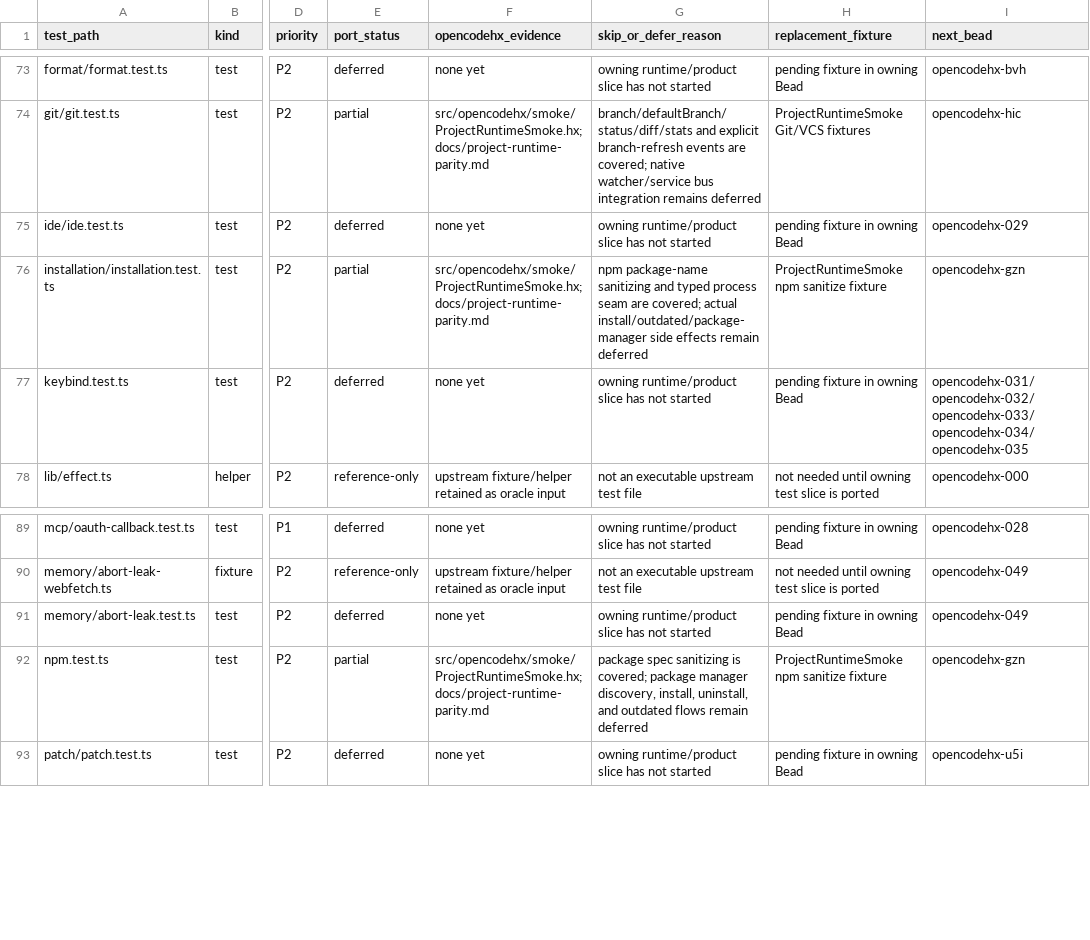
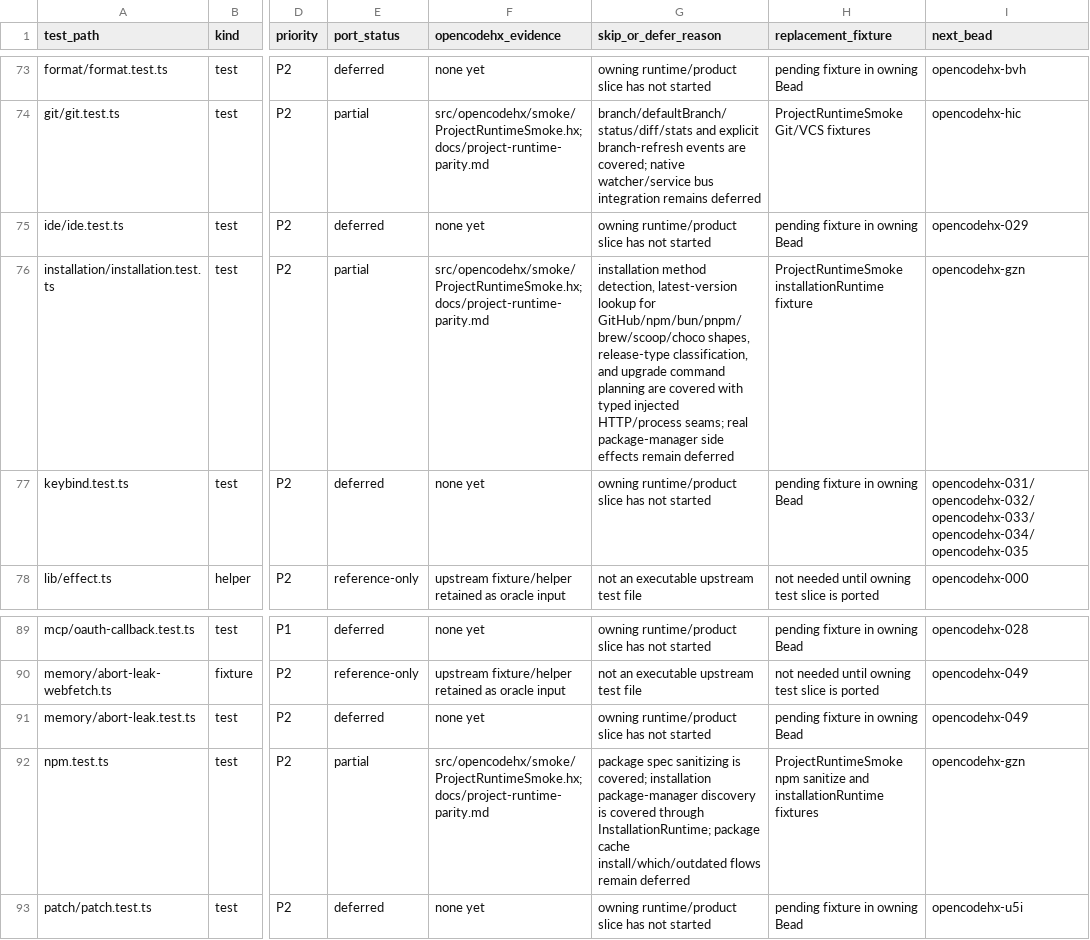
Before and after one commit to fullofcaffeine/opencodehx, a CSV file: reference/opencode-test-port-matrix.csv, drawn as a sheet; only a part is shown, gaps mark what is left out; the diff names each change by its address in the sheet, - before the commit and + after, or states it on an @@ line.

Commit message:
Add installation runtime parity fixture

```diff
--- a/reference/opencode-test-port-matrix.csv
+++ b/reference/opencode-test-port-matrix.csv
-G76 (skip_or_defer_reason): npm package-name sanitizing and typed process seam are covered; actual install/outdated/package-manager side effects…
+G76 (skip_or_defer_reason): installation method detection, latest-version lookup for GitHub/npm/bun/pnpm/brew/scoop/choco shapes, release-type classification, and upgrade command planning are covered with typed injected HTTP/process seams; real package-manager side effects…
-H76 (replacement_fixture): ProjectRuntimeSmoke npm sanitize fixture
+H76 (replacement_fixture): ProjectRuntimeSmoke installationRuntime fixture
-G92 (skip_or_defer_reason): …is covered; package manager discovery, install, uninstall, and outdated flows remain…
+G92 (skip_or_defer_reason): …is covered; installation package-manager discovery is covered through InstallationRuntime; package cache install/which/outdated flows remain…
-H92 (replacement_fixture): …npm sanitize fixture
+H92 (replacement_fixture): …npm sanitize and installationRuntime fixtures
```
Also changed, not shown: 4 other files.
